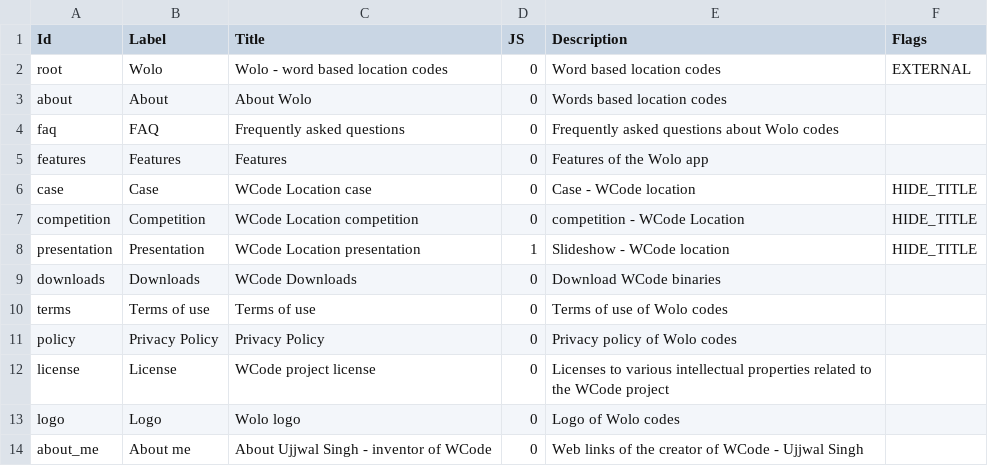
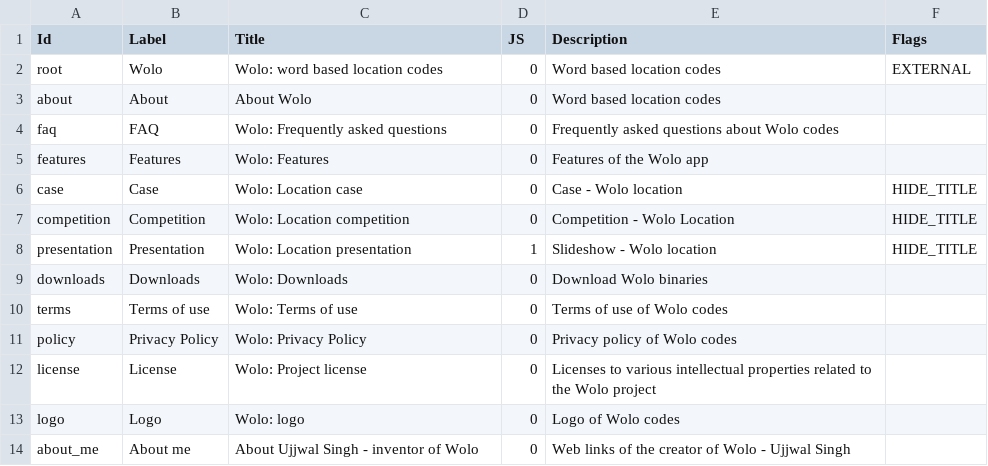
Before and after one commit to wolo-code/web-site, a TSV file: Config/ID.tsv, drawn as a sheet.

Commit message:
Corrected remaining WCode to Wolo

```diff
--- a/Config/ID.tsv
+++ b/Config/ID.tsv
@@ -1,14 +1,14 @@
 Id	Label	Title	JS	Description	Flags
-root	Wolo	Wolo - word based location codes	0	Word based location codes	EXTERNAL
-about	About	About Wolo 	0	Words based location codes	
-faq	FAQ	Frequently asked questions	0	Frequently asked questions about Wolo codes
-features	Features	Features	0	Features of the Wolo app	
-case	Case	WCode Location case	0	Case - WCode location	HIDE_TITLE
-competition	Competition	WCode Location competition	0	competition - WCode Location	HIDE_TITLE
-presentation	Presentation	WCode Location presentation	1	Slideshow - WCode location	HIDE_TITLE
-downloads	Downloads	WCode Downloads	0	Download WCode binaries
-terms	Terms of use	Terms of use	0	Terms of use of Wolo codes	
-policy	Privacy Policy	Privacy Policy	0	Privacy policy of Wolo codes	
-license	License	WCode project license	0	Licenses to various intellectual properties related to the WCode project
-logo	Logo	Wolo logo	0	Logo of Wolo codes	
-about_me	About me	About Ujjwal Singh - inventor of WCode	0	Web links of the creator of WCode - Ujjwal Singh
+root	Wolo	Wolo: word based location codes	0	Word based location codes	EXTERNAL
+about	About	About Wolo	0	Word based location codes	
+faq	FAQ	Wolo: Frequently asked questions	0	Frequently asked questions about Wolo codes
+features	Features	Wolo: Features	0	Features of the Wolo app	
+case	Case	Wolo: Location case	0	Case - Wolo location	HIDE_TITLE
+competition	Competition	Wolo: Location competition	0	Competition - Wolo Location	HIDE_TITLE
+presentation	Presentation	Wolo: Location presentation	1	Slideshow - Wolo location	HIDE_TITLE
+downloads	Downloads	Wolo: Downloads	0	Download Wolo binaries
+terms	Terms of use	Wolo: Terms of use	0	Terms of use of Wolo codes	
+policy	Privacy Policy	Wolo: Privacy Policy	0	Privacy policy of Wolo codes	
+license	License	Wolo: Project license	0	Licenses to various intellectual properties related to the Wolo project
+logo	Logo	Wolo: logo	0	Logo of Wolo codes	
+about_me	About me	About Ujjwal Singh - inventor of Wolo	0	Web links of the creator of Wolo - Ujjwal Singh
```
